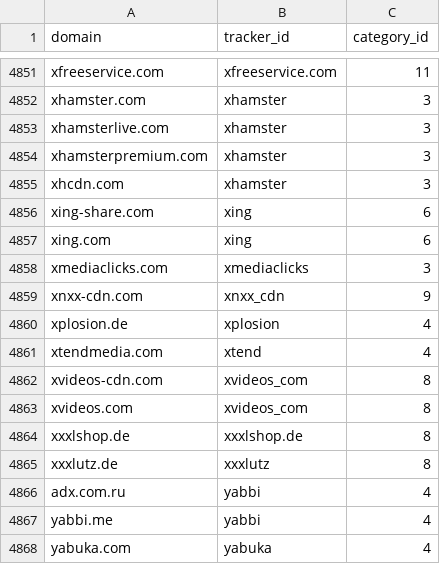
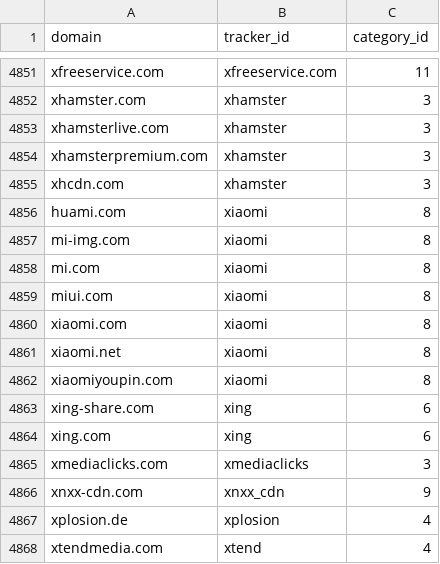
Before and after one commit to AdguardTeam/companiesdb, a CSV file: dist/trackers.csv, drawn as a sheet; only a part is shown, gaps mark what is left out; the shorter side is filled out with more unchanged rows.

```diff
--- a/dist/trackers.csv
+++ b/dist/trackers.csv
@@ -4855,2 +4855,9 @@ xhamsterpremium.com;xhamster;3
 xhcdn.com;xhamster;3
+huami.com;xiaomi;8
+mi-img.com;xiaomi;8
+mi.com;xiaomi;8
+miui.com;xiaomi;8
+xiaomi.com;xiaomi;8
+xiaomi.net;xiaomi;8
+xiaomiyoupin.com;xiaomi;8
 xing-share.com;xing;6
```
Also changed, not shown: 3 other files.
